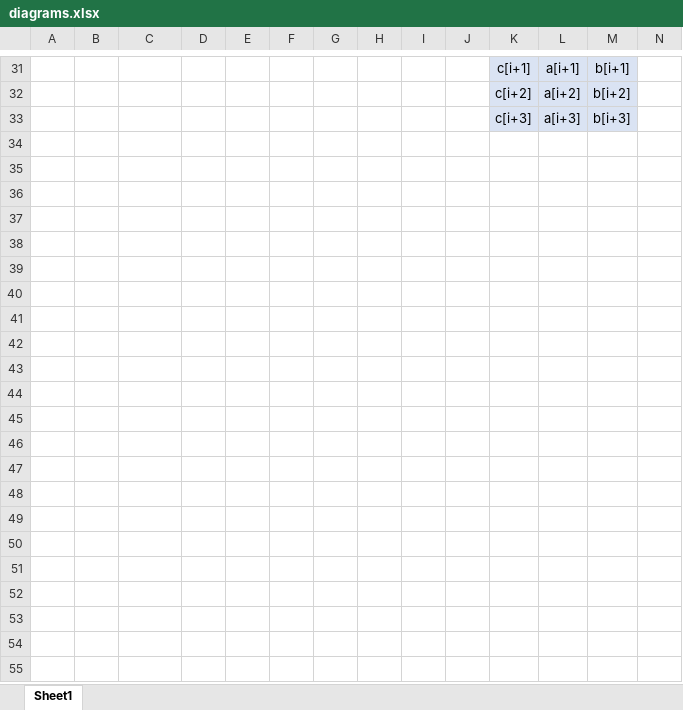
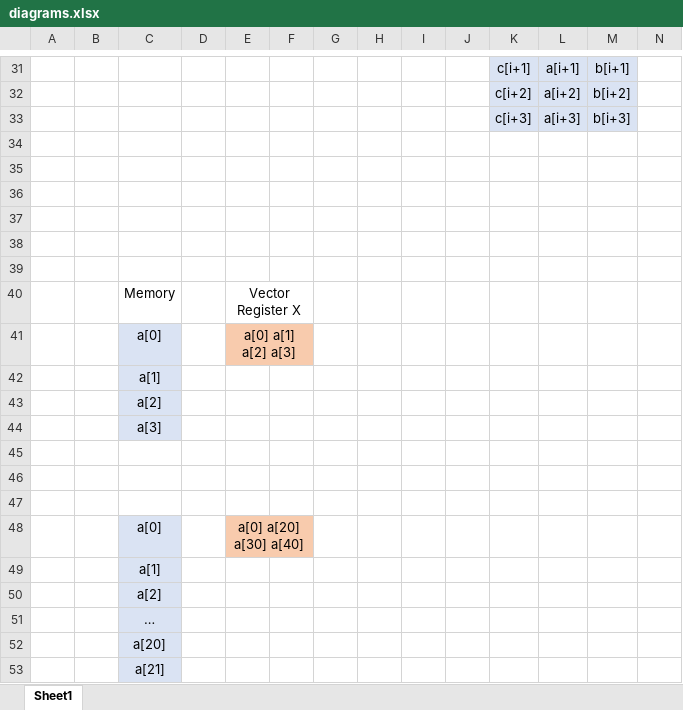
Before and after one commit to chryswoods/siremol.org, an Excel workbook: chryswoods.com/vector_c++/diagrams.xlsx, sheet Sheet1, drawn as a sheet; only a part is shown, gaps mark what is left out; values as stored, in another font and other column widths than the file's, no borders; charts and pictures not drawn; rows hold the shown columns only; the diff covers the shown part only; the diff names each change by its address in the sheet, - before the commit and + after, or states it on an @@ line.

```diff
--- a/chryswoods.com/vector_c++/diagrams.xlsx (sheet Sheet1)
+++ b/chryswoods.com/vector_c++/diagrams.xlsx (sheet Sheet1)
+row 34: (empty)
+row 35: (empty)
+row 36: (empty)
+row 37: (empty)
+row 38: (empty)
+row 39: (empty)
+row 40:  |  | Memory |  | Vector Register X
+row 41:  |  | a[0] |  | a[0] a[1] a[2] a[3]
+row 42:  |  | a[1]
+row 43:  |  | a[2]
+row 44:  |  | a[3]
+row 45: (empty)
+row 46: (empty)
+row 47: (empty)
+row 48:  |  | a[0] |  | a[0] a[20] a[30] a[40]
+row 49:  |  | a[1]
+row 50:  |  | a[2]
+row 51:  |  | …
+row 52:  |  | a[20]
+row 53:  |  | a[21]
```
Also changed, not shown: 61 added rows elsewhere in this sheet, charts or pictures, 3 other files.
